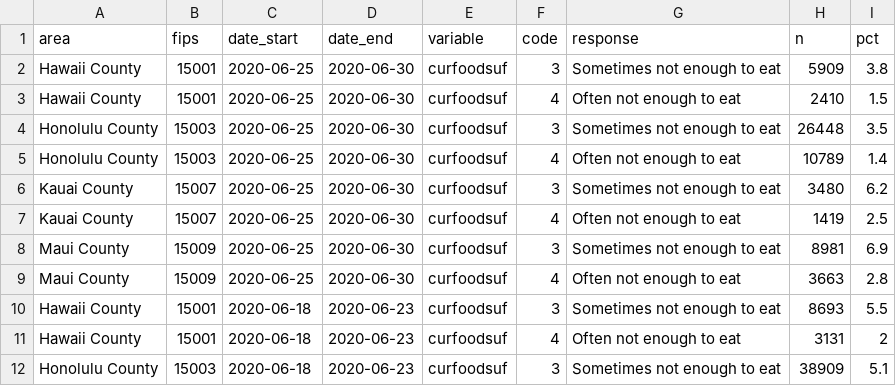
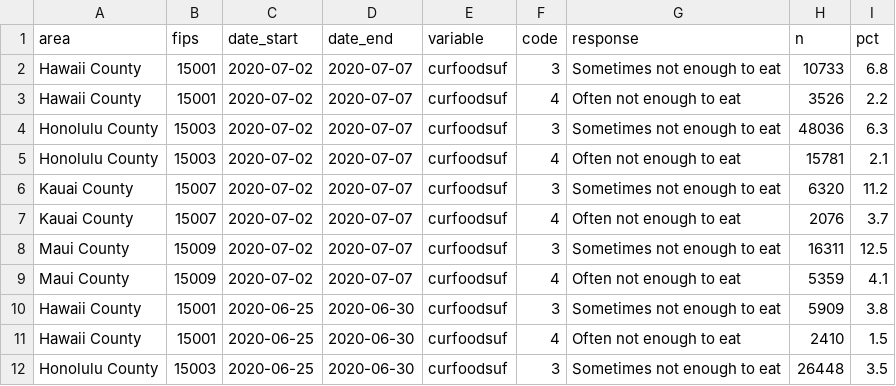
Before and after one commit to isaFos/hawaii-pulse, a CSV file: data/counties.csv, drawn as a sheet; only a part is shown; the shorter side is filled out with more unchanged rows.

Commit message:
Update data

```diff
--- a/data/counties.csv
+++ b/data/counties.csv
@@ -1,2 +1,10 @@
 area,fips,date_start,date_end,variable,code,response,n,pct
+Hawaii County,15001,2020-07-02,2020-07-07,curfoodsuf,3,Sometimes not enough to eat,10733,6.8
+Hawaii County,15001,2020-07-02,2020-07-07,curfoodsuf,4,Often not enough to eat,3526,2.2
+Honolulu County,15003,2020-07-02,2020-07-07,curfoodsuf,3,Sometimes not enough to eat,48036,6.3
+Honolulu County,15003,2020-07-02,2020-07-07,curfoodsuf,4,Often not enough to eat,15781,2.1
+Kauai County,15007,2020-07-02,2020-07-07,curfoodsuf,3,Sometimes not enough to eat,6320,11.2
+Kauai County,15007,2020-07-02,2020-07-07,curfoodsuf,4,Often not enough to eat,2076,3.7
+Maui County,15009,2020-07-02,2020-07-07,curfoodsuf,3,Sometimes not enough to eat,16311,12.5
+Maui County,15009,2020-07-02,2020-07-07,curfoodsuf,4,Often not enough to eat,5359,4.1
 Hawaii County,15001,2020-06-25,2020-06-30,curfoodsuf,3,Sometimes not enough to eat,5909,3.8
```
Also changed, not shown: 1 other file.
